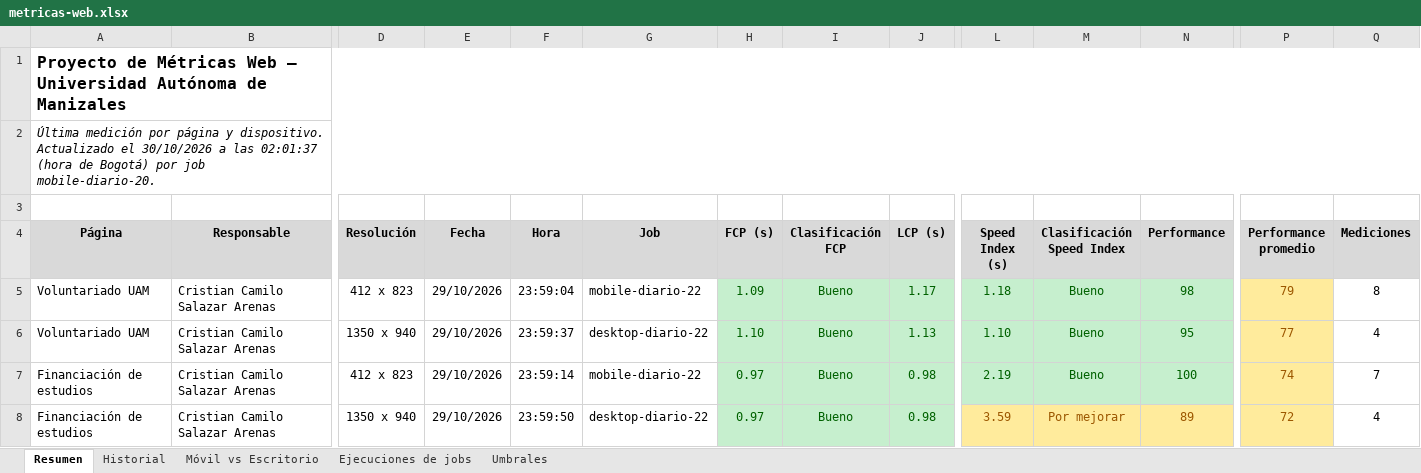
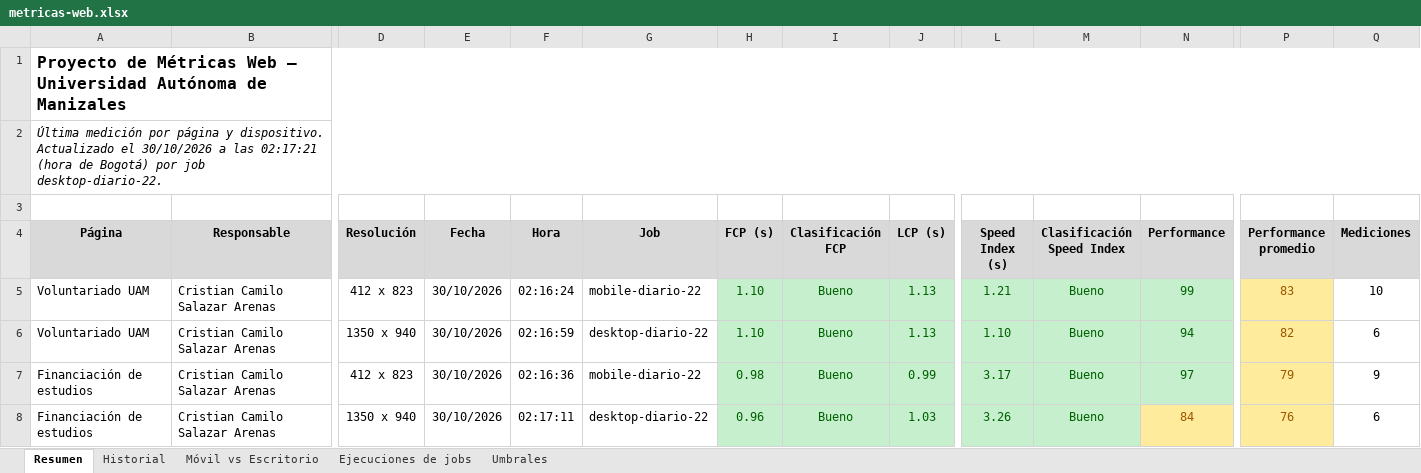
Before and after one commit to cristiancamilosalazararenas/Proyecto-Metricas-Web, an Excel workbook: spreadsheet/metricas-web.xlsx, sheet Resumen, drawn as a sheet; only a part is shown, gaps mark what is left out; values as stored, in another font and other column widths than the file's, no borders; the diff covers the shown part only; the diff names each change by its address in the sheet, - before the commit and + after, or states it on an @@ line.

Commit message:
docs(evidencias): ejecutar los 4 jobs y actualizar el analisis del README
Agrega el log de la ejecucion de los 4 jobs (12/12 correctas), las 12
mediciones nuevas en el JSON y el spreadsheet, y explica como se verifico
la programacion de las 20:00 y 22:00.

```diff
--- a/spreadsheet/metricas-web.xlsx (sheet Resumen)
+++ b/spreadsheet/metricas-web.xlsx (sheet Resumen)
-A2 (Página): …a las 02:01:37 (hora de Bogotá) por job mobile-diario-20.
+A2 (Página): …a las 02:17:21 (hora de Bogotá) por job desktop-diario-22.
-E5:E8 (Fecha): 29/10/2026
+E5:E8 (Fecha): 30/10/2026
-F5 (Hora): 23:59:04
+F5 (Hora): 02:16:24
-H5 (FCP (s)): 1.09
+H5 (FCP (s)): 1.10
-J5 (LCP (s)): 1.17
+J5 (LCP (s)): 1.13
-L5 (Speed Index (s)): 1.18
+L5 (Speed Index (s)): 1.21
-N5 (Performance): 98
+N5 (Performance): 99
-P5 (Performance promedio): 79
+P5 (Performance promedio): 83
-Q5 (Mediciones): 8
+Q5 (Mediciones): 10
-F6 (Hora): 23:59:37
+F6 (Hora): 02:16:59
-N6 (Performance): 95
+N6 (Performance): 94
-P6 (Performance promedio): 77
+P6 (Performance promedio): 82
-Q6 (Mediciones): 4
+Q6 (Mediciones): 6
-F7 (Hora): 23:59:14
+F7 (Hora): 02:16:36
-H7 (FCP (s)): 0.97
+H7 (FCP (s)): 0.98
-J7 (LCP (s)): 0.98
+J7 (LCP (s)): 0.99
-L7 (Speed Index (s)): 2.19
+L7 (Speed Index (s)): 3.17
-N7 (Performance): 100
+N7 (Performance): 97
-P7 (Performance promedio): 74
+P7 (Performance promedio): 79
-Q7 (Mediciones): 7
+Q7 (Mediciones): 9
-F8 (Hora): 23:59:50
+F8 (Hora): 02:17:11
-H8 (FCP (s)): 0.97
+H8 (FCP (s)): 0.96
-J8 (LCP (s)): 0.98
+J8 (LCP (s)): 1.03
-L8 (Speed Index (s)): 3.59
+L8 (Speed Index (s)): 3.26
@@ L8:M8 fill: #FFEB9C → #C6EFCE, text colour: #9C5700 → #006100 @@
-M8 (Clasificación Speed Index): Por mejorar
+M8 (Clasificación Speed Index): Bueno
-N8 (Performance): 89
+N8 (Performance): 84
-P8 (Performance promedio): 72
+P8 (Performance promedio): 76
-Q8 (Mediciones): 4
+Q8 (Mediciones): 6
```
Also changed, not shown: 14 edited cells and cell formats elsewhere in this sheet, sheet Historial, sheet Ejecuciones de jobs, sheet Móvil vs Escritorio, 4 other files.
